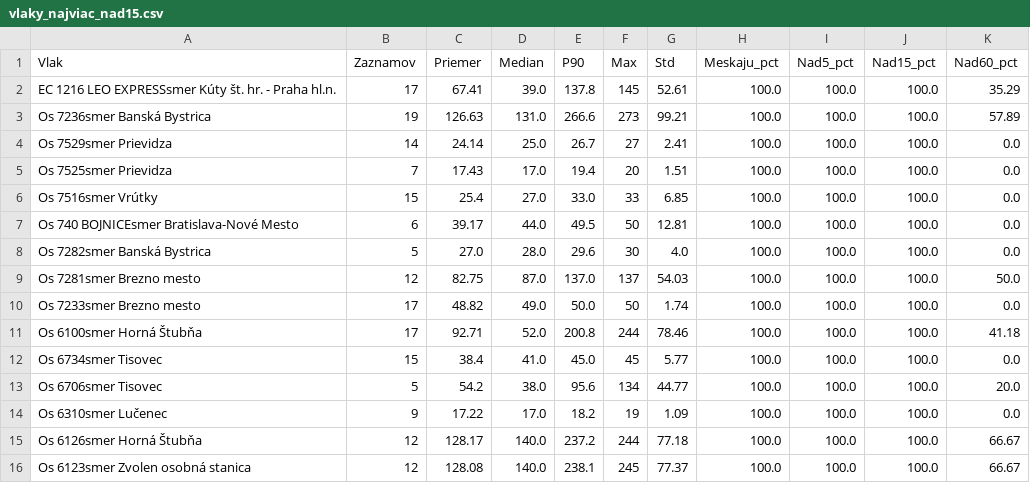
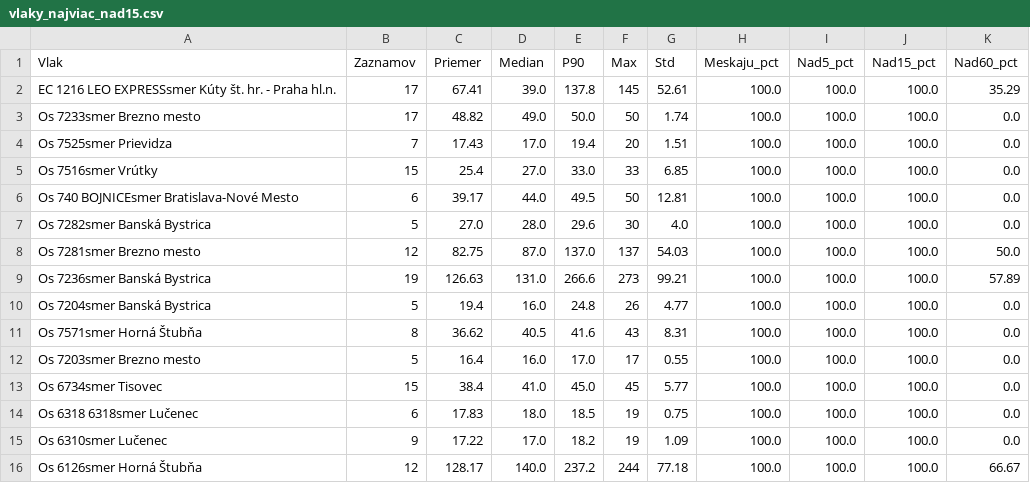
Before and after one commit to lalasonycierny/idos-meskanie, a CSV file: statistiky/vlaky_najviac_nad15.csv, drawn as a sheet.

```diff
--- a/statistiky/vlaky_najviac_nad15.csv
+++ b/statistiky/vlaky_najviac_nad15.csv
@@ -2,4 +2,3 @@
 EC 1216 LEO EXPRESSsmer Kúty št. hr. - Praha hl.n.;17;67.41;39.0;137.8;145;52.61;100.0;100.0;100.0;35.29
-Os 7236smer Banská Bystrica;19;126.63;131.0;266.6;273;99.21;100.0;100.0;100.0;57.89
-Os 7529smer Prievidza;14;24.14;25.0;26.7;27;2.41;100.0;100.0;100.0;0.0
+Os 7233smer Brezno mesto;17;48.82;49.0;50.0;50;1.74;100.0;100.0;100.0;0.0
 Os 7525smer Prievidza;7;17.43;17.0;19.4;20;1.51;100.0;100.0;100.0;0.0
@@ -9,8 +8,9 @@ Os 7282smer Banská Bystrica;5;27.0;28.0;29.6;30;4.0;100.0;100.0;100.0;0.0
 Os 7281smer Brezno mesto;12;82.75;87.0;137.0;137;54.03;100.0;100.0;100.0;50.0
-Os 7233smer Brezno mesto;17;48.82;49.0;50.0;50;1.74;100.0;100.0;100.0;0.0
-Os 6100smer Horná Štubňa;17;92.71;52.0;200.8;244;78.46;100.0;100.0;100.0;41.18
+Os 7236smer Banská Bystrica;19;126.63;131.0;266.6;273;99.21;100.0;100.0;100.0;57.89
+Os 7204smer Banská Bystrica;5;19.4;16.0;24.8;26;4.77;100.0;100.0;100.0;0.0
+Os 7571smer Horná Štubňa;8;36.62;40.5;41.6;43;8.31;100.0;100.0;100.0;0.0
+Os 7203smer Brezno mesto;5;16.4;16.0;17.0;17;0.55;100.0;100.0;100.0;0.0
 Os 6734smer Tisovec;15;38.4;41.0;45.0;45;5.77;100.0;100.0;100.0;0.0
-Os 6706smer Tisovec;5;54.2;38.0;95.6;134;44.77;100.0;100.0;100.0;20.0
+Os 6318 6318smer Lučenec;6;17.83;18.0;18.5;19;0.75;100.0;100.0;100.0;0.0
 Os 6310smer Lučenec;9;17.22;17.0;18.2;19;1.09;100.0;100.0;100.0;0.0
 Os 6126smer Horná Štubňa;12;128.17;140.0;237.2;244;77.18;100.0;100.0;100.0;66.67
-Os 6123smer Zvolen osobná stanica;12;128.08;140.0;238.1;245;77.37;100.0;100.0;100.0;66.67
```
Also changed, not shown: statistiky/hodiny.csv, statistiky/stanice_najhorsie.csv, 31 other files.
